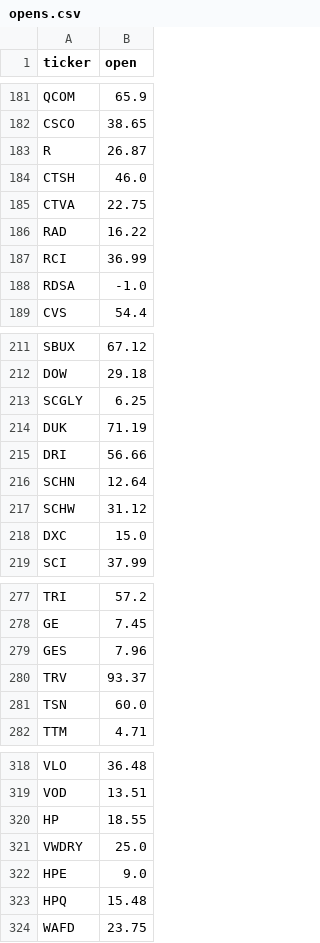
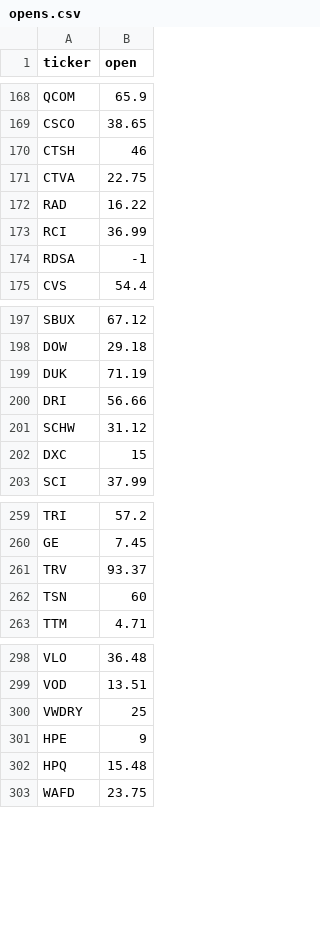
Before and after one commit to ATCUWgithub/Backtest-Ufuk, a CSV file: opens.csv, drawn as a sheet; only a part is shown, gaps mark what is left out; the diff covers the shown part only.

```diff
--- a/opens.csv
+++ b/opens.csv
@@ -183,2 +170 @@ CSCO,38.65
-R,26.87
-CTSH,46.0
+CTSH,46,,,
@@ -188 +174 @@ RCI,36.99
-RDSA,-1.0
+RDSA,-1,,,
@@ -213 +198,0 @@ DOW,29.18
-SCGLY,6.25
@@ -216 +200,0 @@ DRI,56.66
-SCHN,12.64
@@ -218 +202 @@ SCHW,31.12
-DXC,15.0
+DXC,15,,,
@@ -279 +260,0 @@ GE,7.45
-GES,7.96
@@ -281 +262 @@ TRV,93.37
-TSN,60.0
+TSN,60,,,
@@ -320,3 +300,2 @@ VOD,13.51
-HP,18.55
-VWDRY,25.0
-HPE,9.0
+VWDRY,25,,,
+HPE,9,,,
```
Also changed, not shown: 19 removed rows and 18 edited cells elsewhere in this file, stock_pool.csv, 12 other files.
